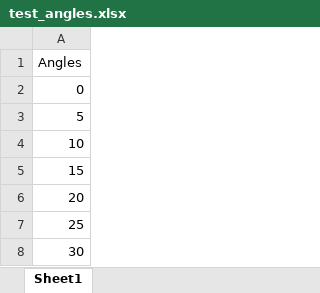
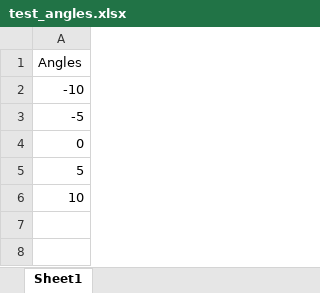
Before and after one commit to KIDEVLIN/BladeAccelerations, an Excel workbook: scripts/aquire_data/test_angles.xlsx, sheet Sheet1, drawn as a sheet; values as stored, in another font and other column widths than the file's, no borders; removed rows and columns are numbered as before the commit, all else as after; the diff names each change by its address in the sheet, - before the commit and + after, or states it on an @@ line.

```diff
--- a/scripts/aquire_data/test_angles.xlsx (sheet Sheet1)
+++ b/scripts/aquire_data/test_angles.xlsx (sheet Sheet1)
+row 2: -10
+row 3: -5
-row 5: 15
-row 6: 20
-row 7: 25
-row 8: 30
```
Also changed, not shown: 1 other file.
